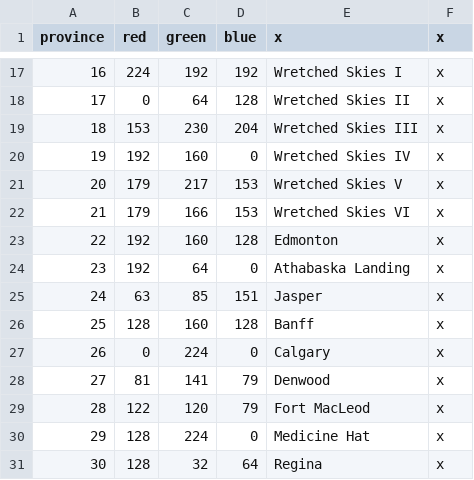
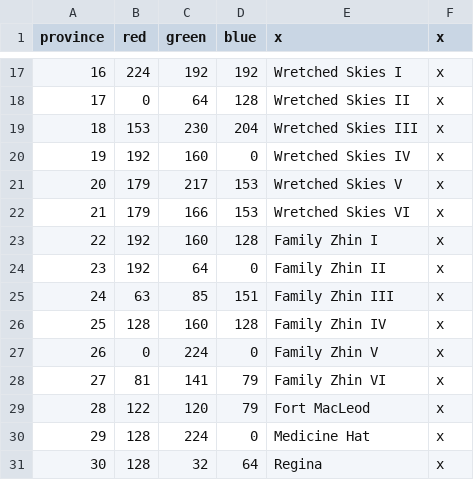
Before and after one commit to s-williams/Victoria-2-X, a CSV file: map/definition.csv, drawn as a sheet; only a part is shown, gaps mark what is left out.

Commit message:
Family Zhin

```diff
--- a/map/definition.csv
+++ b/map/definition.csv
@@ -22,8 +22,8 @@ province;red;green;blue;x;x
 21;179;166;153;Wretched Skies VI;x
-22;192;160;128;Edmonton;x
-23;192;64;0;Athabaska Landing;x
-24;63;85;151;Jasper;x
-25;128;160;128;Banff;x
-26;0;224;0;Calgary;x
-27;81;141;79;Denwood;x
+22;192;160;128;Family Zhin I;x
+23;192;64;0;Family Zhin II;x
+24;63;85;151;Family Zhin III;x
+25;128;160;128;Family Zhin IV;x
+26;0;224;0;Family Zhin V;x
+27;81;141;79;Family Zhin VI;x
 28;122;120;79;Fort MacLeod;x
```
Also changed, not shown: 9 other files.
